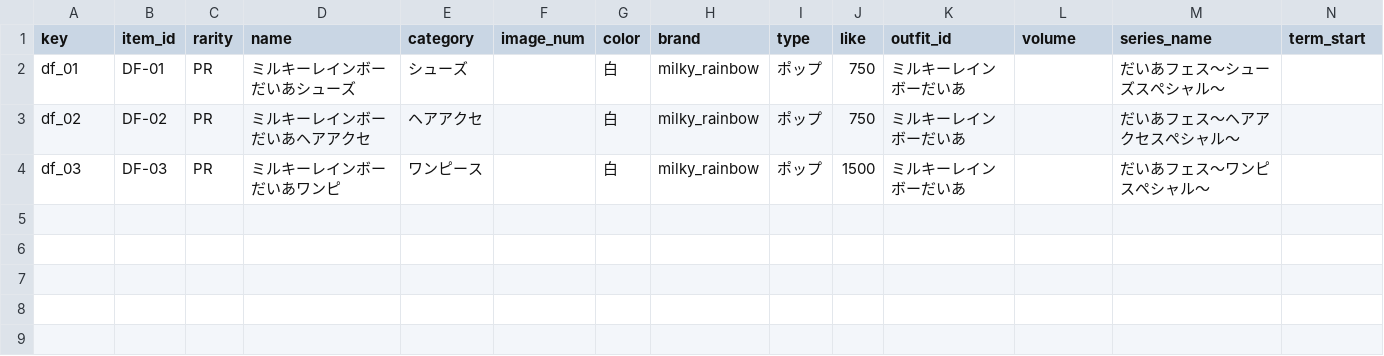
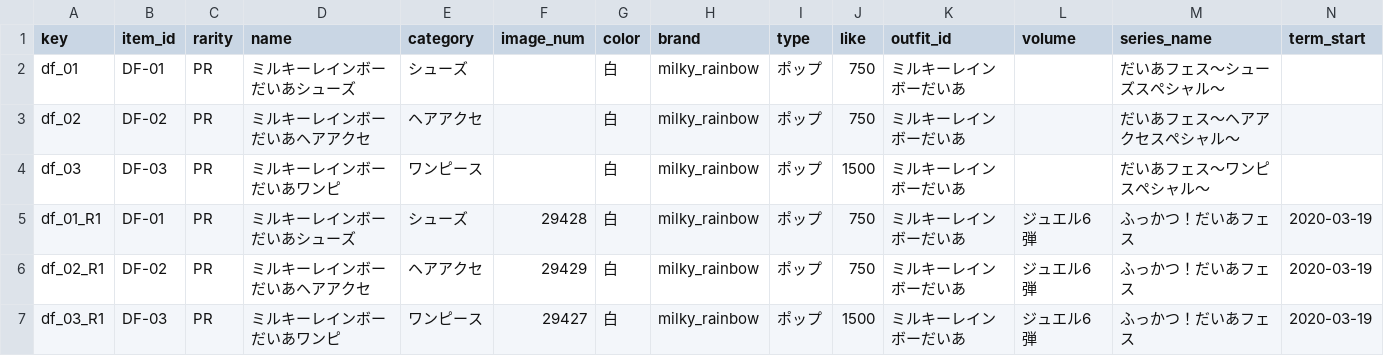
Before and after one commit to prickathon/prismdb, a CSV file: _data/item/prichan-items-DF.csv, drawn as a sheet; only a part is shown; rows hold the shown columns only; the diff names each change by its address in the sheet, - before the commit and + after, or states it on an @@ line.

```diff
--- a/_data/item/prichan-items-DF.csv
+++ b/_data/item/prichan-items-DF.csv
+row 5: df_01_R1 | DF-01 | PR | ミルキーレインボーだいあシューズ | シューズ | 29428 | 白 | milky_rainbow | ポップ | 750 | ミルキーレインボーだいあ | ジュエル6弾 | ふっかつ！だいあフェス | 2020-03-19
+row 6: df_02_R1 | DF-02 | PR | ミルキーレインボーだいあヘアアクセ | ヘアアクセ | 29429 | 白 | milky_rainbow | ポップ | 750 | ミルキーレインボーだいあ | ジュエル6弾 | ふっかつ！だいあフェス | 2020-03-19
+row 7: df_03_R1 | DF-03 | PR | ミルキーレインボーだいあワンピ | ワンピース | 29427 | 白 | milky_rainbow | ポップ | 1500 | ミルキーレインボーだいあ | ジュエル6弾 | ふっかつ！だいあフェス | 2020-03-19
```
Also changed, not shown: _data/item/prichan-items-J6.csv, _data/item/prichan-items-P-NC.csv, 2 other files.
